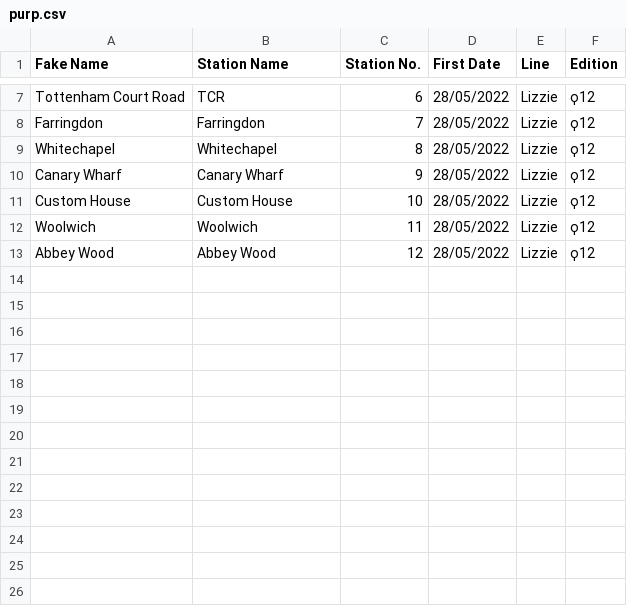
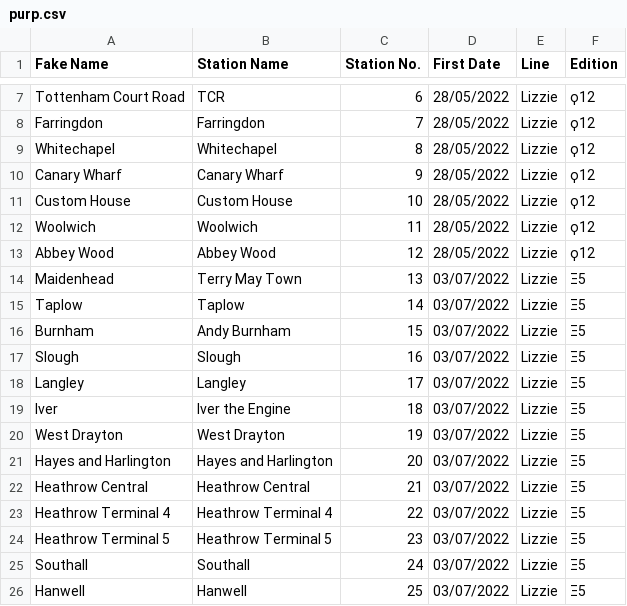
Before and after one commit to NuttyTrains/NuttyTrains.github.io, a CSV file: data/purp.csv, drawn as a sheet; only a part is shown, gaps mark what is left out.

```diff
--- a/data/purp.csv
+++ b/data/purp.csv
@@ -13 +13,14 @@ Woolwich,Woolwich,11,28/05/2022,Lizzie,ϙ12
 Abbey Wood,Abbey Wood,12,28/05/2022,Lizzie,ϙ12
+Maidenhead,Terry May Town,13,03/07/2022,Lizzie,Ξ5
+Taplow,Taplow,14,03/07/2022,Lizzie,Ξ5
+Burnham,Andy Burnham,15,03/07/2022,Lizzie,Ξ5
+Slough,Slough,16,03/07/2022,Lizzie,Ξ5
+Langley,Langley,17,03/07/2022,Lizzie,Ξ5
+Iver,Iver the Engine,18,03/07/2022,Lizzie,Ξ5
+West Drayton,West Drayton,19,03/07/2022,Lizzie,Ξ5
+Hayes and Harlington,Hayes and Harlington,20,03/07/2022,Lizzie,Ξ5
+Heathrow Central,Heathrow Central,21,03/07/2022,Lizzie,Ξ5
+Heathrow Terminal 4,Heathrow Terminal 4,22,03/07/2022,Lizzie,Ξ5
+Heathrow Terminal 5,Heathrow Terminal 5,23,03/07/2022,Lizzie,Ξ5
+Southall,Southall,24,03/07/2022,Lizzie,Ξ5
+Hanwell,Hanwell,25,03/07/2022,Lizzie,Ξ5
```
Also changed, not shown: data/stations.csv, data/tube.csv, 8 other files.
